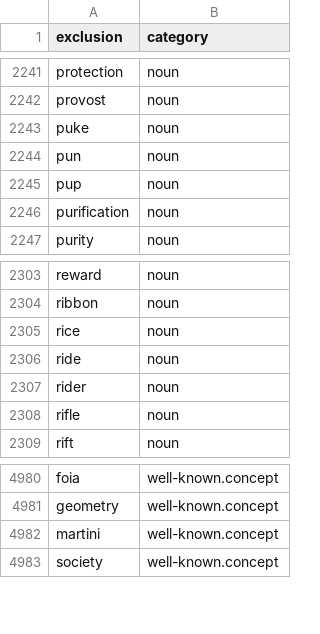
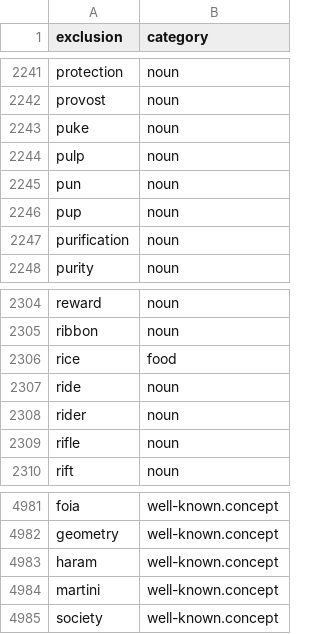
Before and after one commit to OpenSextant/Xponents, a CSV file: solr/etc/gazetteer/filters/non-placenames.csv, drawn as a sheet; only a part is shown, gaps mark what is left out.

```diff
--- a/solr/etc/gazetteer/filters/non-placenames.csv
+++ b/solr/etc/gazetteer/filters/non-placenames.csv
@@ -2243,2 +2243,3 @@ provost,noun
 puke,noun
+pulp,noun
 pun,noun
@@ -2304,3 +2305,3 @@ reward,noun
 ribbon,noun
-rice,noun
+rice,food
 ride,noun
@@ -4981,2 +4982,3 @@ foia,well-known.concept
 geometry,well-known.concept
+haram,well-known.concept
 martini,well-known.concept
```
Also changed, not shown: solr/etc/gazetteer/filters/non-placenames,acronym.csv, 3 other files.
